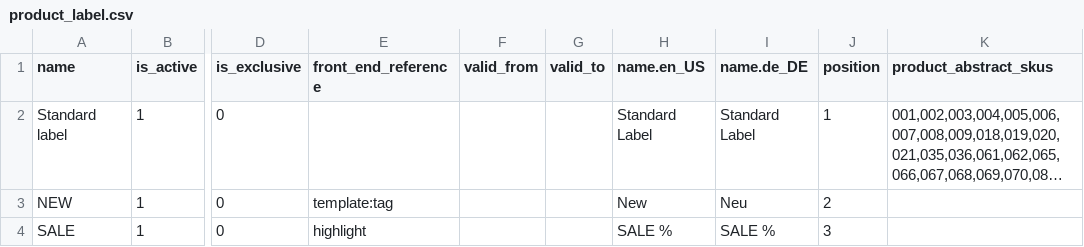
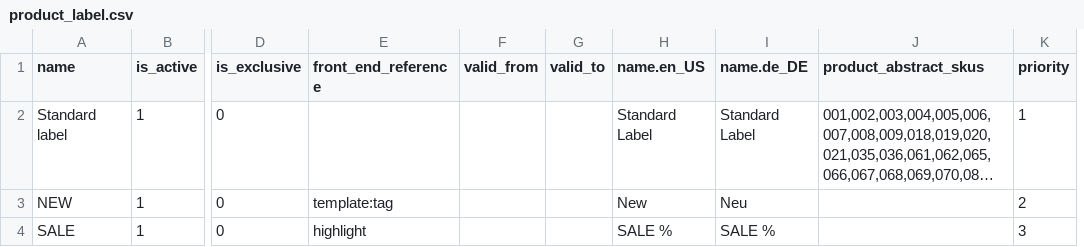
Before and after one commit to spryker/product-label-data-import, a CSV file: data/import/product_label.csv, drawn as a sheet; only a part is shown, gaps mark what is left out; long unchanged cells end in …; removed rows and columns are numbered as before the commit, all else as after; the diff names each change by its address in the sheet, - before the commit and + after, or states it on an @@ line.

Commit message:
CC-9178 fix core data import file

```diff
--- a/data/import/product_label.csv
+++ b/data/import/product_label.csv
-column J (position), rows 2-4: 1 | 2 | 3
+column K (priority), rows 2-4: 1 | 2 | 3
```
